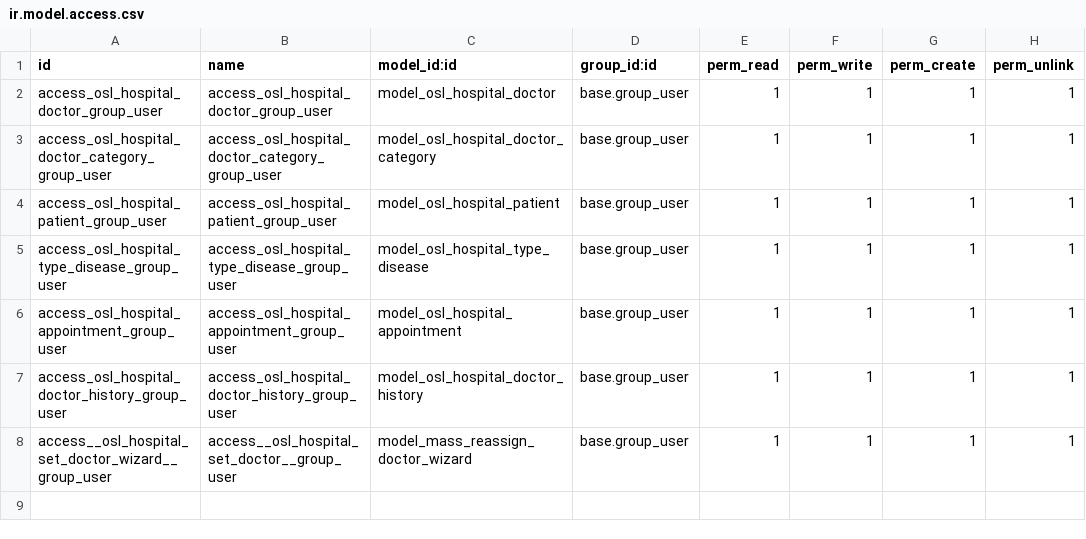
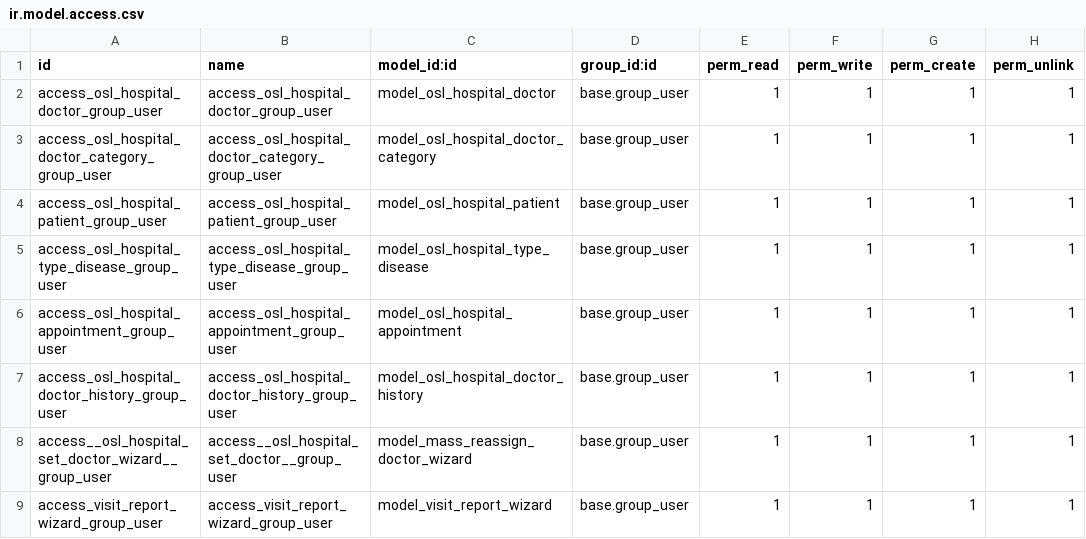
Before and after one commit to SharGlobusLG/osl, a CSV file: hr_hospital_3_0/security/ir.model.access.csv, drawn as a sheet.

Commit message:
Hr Hospital Lesson 3 (part 5)

```diff
--- a/hr_hospital_3_0/security/ir.model.access.csv
+++ b/hr_hospital_3_0/security/ir.model.access.csv
@@ -8 +8,2 @@ access_osl_hospital_doctor_history_group_user,access_osl_hospital_doctor_history
 access__osl_hospital_set_doctor_wizard__group_user,access__osl_hospital_set_doctor__group_user,model_mass_reassign_doctor_wizard,base.group_user,1,1,1,1
+access_visit_report_wizard_group_user,access_visit_report_wizard_group_user,model_visit_report_wizard,base.group_user,1,1,1,1
```
Also changed, not shown: 14 other files.
